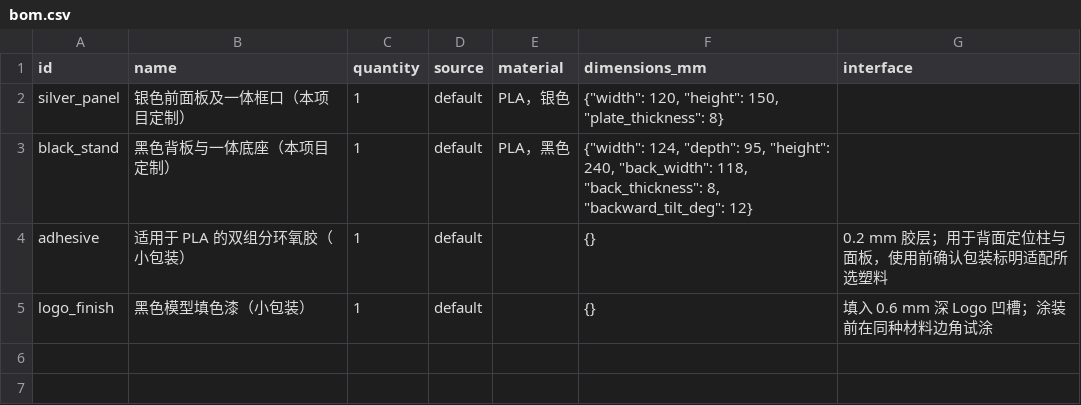
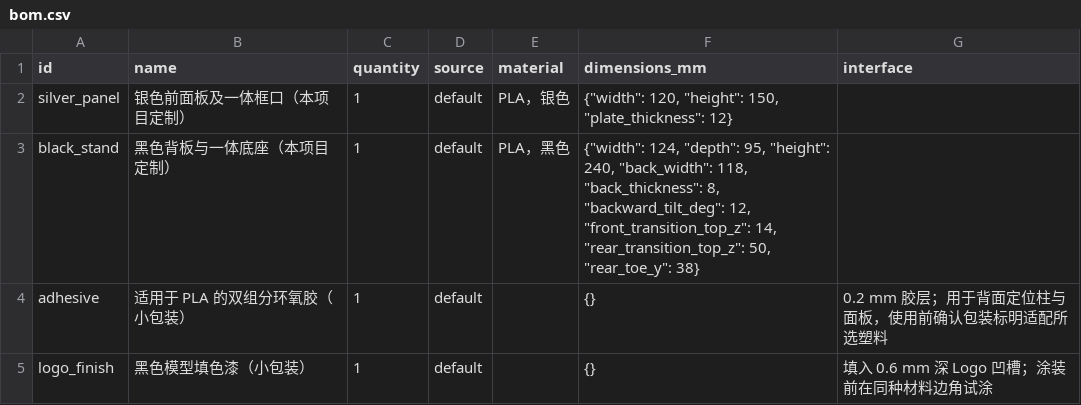
Before and after one commit to Joshua2046c/Token, a CSV file: product/bom.csv, drawn as a sheet.

Commit message:
fix(cad): thicken face and refine base transitions

```diff
--- a/product/bom.csv
+++ b/product/bom.csv
@@ -1,4 +1,4 @@
 id,name,quantity,source,material,dimensions_mm,interface
-silver_panel,银色前面板及一体框口（本项目定制）,1,default,PLA，银色,"{""width"": 120, ""height"": 150, ""plate_thickness"": 8}",
-black_stand,黑色背板与一体底座（本项目定制）,1,default,PLA，黑色,"{""width"": 124, ""depth"": 95, ""height"": 240, ""back_width"": 118, ""back_thickness"": 8, ""backward_tilt_deg"": 12}",
+silver_panel,银色前面板及一体框口（本项目定制）,1,default,PLA，银色,"{""width"": 120, ""height"": 150, ""plate_thickness"": 12}",
+black_stand,黑色背板与一体底座（本项目定制）,1,default,PLA，黑色,"{""width"": 124, ""depth"": 95, ""height"": 240, ""back_width"": 118, ""back_thickness"": 8, ""backward_tilt_deg"": 12, ""front_transition_top_z"": 14, ""rear_transition_top_z"": 50, ""rear_toe_y"": 38}",
 adhesive,适用于 PLA 的双组分环氧胶（小包装）,1,default,,{},0.2 mm 胶层；用于背面定位柱与面板，使用前确认包装标明适配所选塑料
```
Also changed, not shown: 10 other files.
